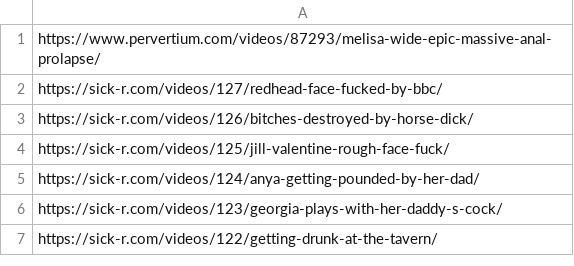
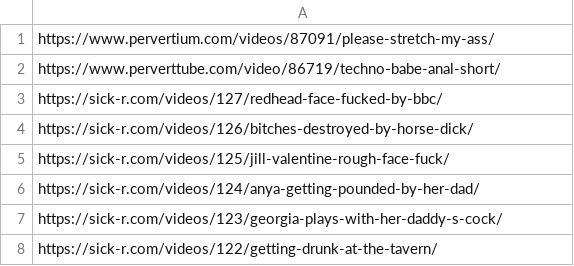
Before and after one commit to tanishqtiwari/abyss, a CSV file: links.csv, drawn as a sheet; only a part is shown.

Commit message:
Update links.csv

```diff
--- a/links.csv
+++ b/links.csv
@@ -1,2 +1,3 @@
-https://www.pervertium.com/videos/87293/melisa-wide-epic-massive-anal-prolapse/
+https://www.pervertium.com/videos/87091/please-stretch-my-ass/
+https://www.perverttube.com/video/86719/techno-babe-anal-short/
 https://sick-r.com/videos/127/redhead-face-fucked-by-bbc/
```
